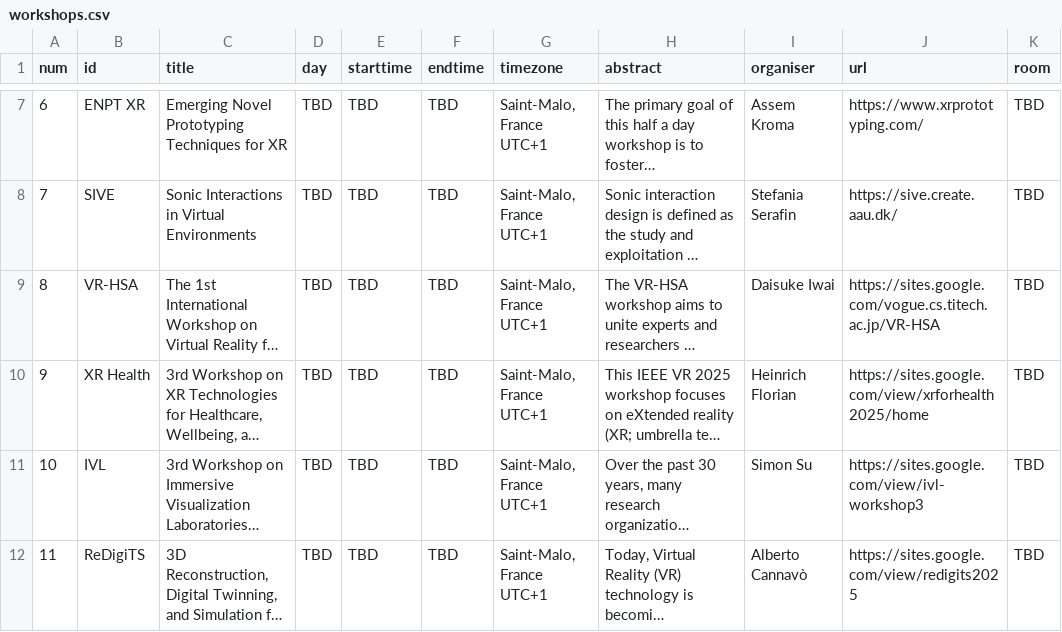
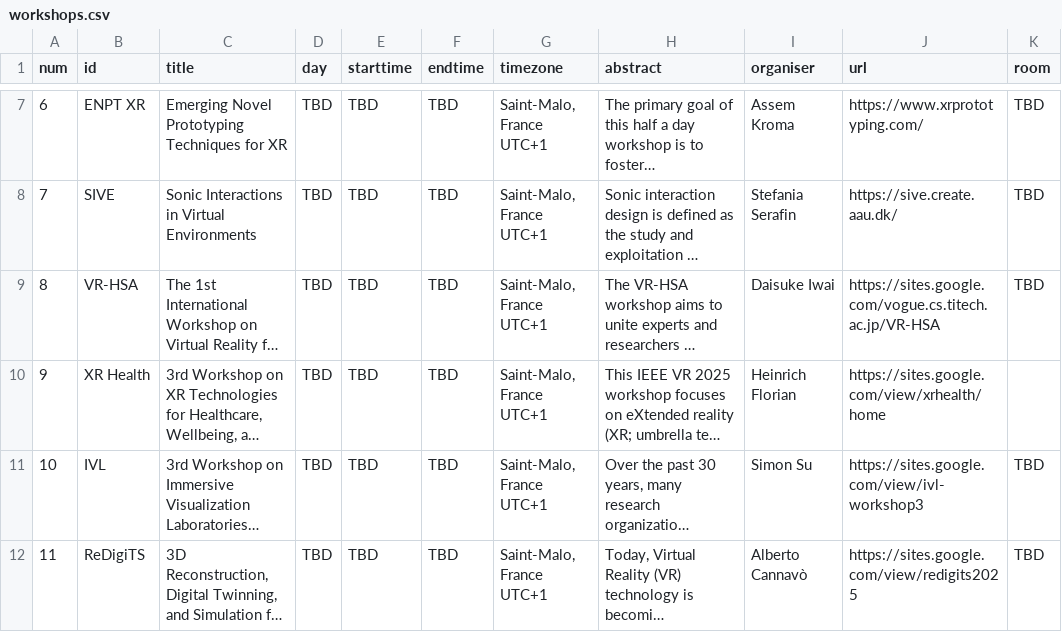
Before and after one commit to ieeevr/2027, a CSV file: _data/workshops.csv, drawn as a sheet; only a part is shown, gaps mark what is left out; long unchanged cells end in …; the diff names each change by its address in the sheet, - before the commit and + after, or states it on an @@ line.

Commit message:
Changed XR Health website link in _data/workshops.csv

```diff
--- a/_data/workshops.csv
+++ b/_data/workshops.csv
-J10 (url): https://sites.google.com/view/xrforhealth2025/home
+J10 (url): https://sites.google.com/view/xrhealth/home
-K10 (room): TBD
+K10 (room): (empty)
```
